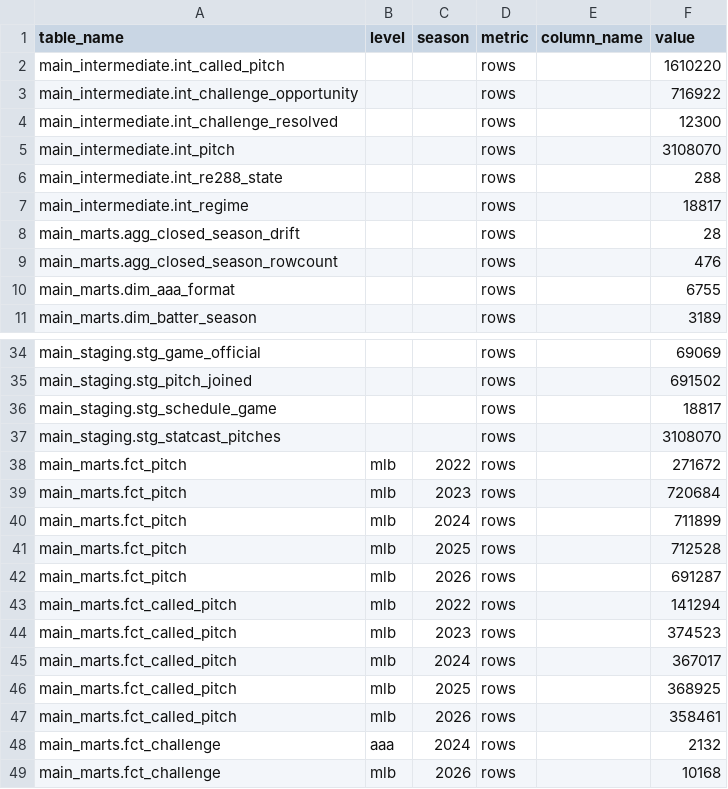
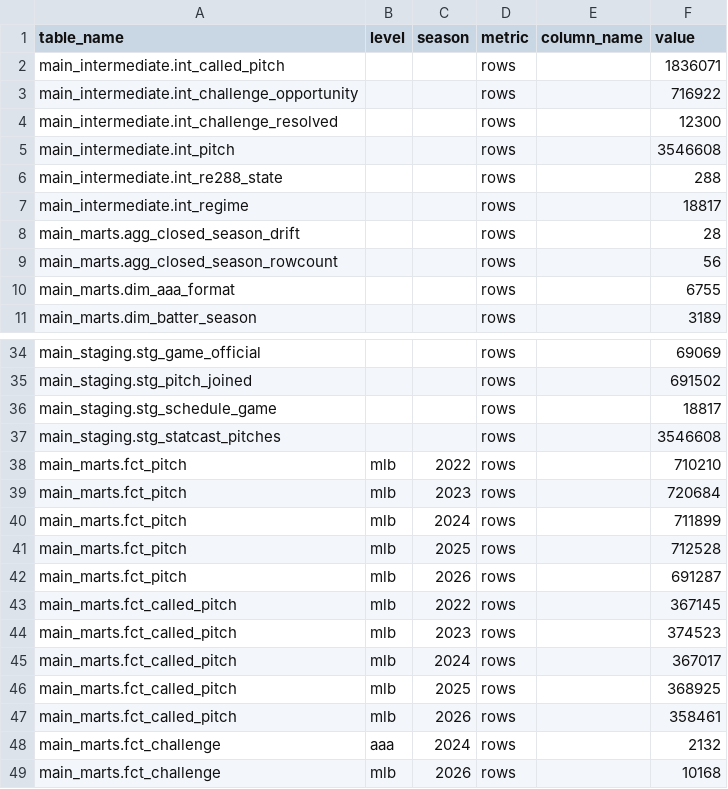
Before and after one commit to hpagni/abs-umpires, a CSV file: out/tables/data_quality.csv, drawn as a sheet; only a part is shown, gaps mark what is left out; the diff covers the shown part only.

```diff
--- a/out/tables/data_quality.csv
+++ b/out/tables/data_quality.csv
@@ -1,6 +1,6 @@
 table_name,level,season,metric,column_name,value
-main_intermediate.int_called_pitch,,,rows,,1610220
+main_intermediate.int_called_pitch,,,rows,,1836071
 main_intermediate.int_challenge_opportunity,,,rows,,716922
 main_intermediate.int_challenge_resolved,,,rows,,12300
-main_intermediate.int_pitch,,,rows,,3108070
+main_intermediate.int_pitch,,,rows,,3546608
 main_intermediate.int_re288_state,,,rows,,288
@@ -8,3 +8,3 @@ main_intermediate.int_regime,,,rows,,18817
 main_marts.agg_closed_season_drift,,,rows,,28
-main_marts.agg_closed_season_rowcount,,,rows,,476
+main_marts.agg_closed_season_rowcount,,,rows,,56
 main_marts.dim_aaa_format,,,rows,,6755
@@ -36,4 +36,4 @@ main_staging.stg_pitch_joined,,,rows,,691502
 main_staging.stg_schedule_game,,,rows,,18817
-main_staging.stg_statcast_pitches,,,rows,,3108070
-main_marts.fct_pitch,mlb,2022,rows,,271672
+main_staging.stg_statcast_pitches,,,rows,,3546608
+main_marts.fct_pitch,mlb,2022,rows,,710210
 main_marts.fct_pitch,mlb,2023,rows,,720684
@@ -42,3 +42,3 @@ main_marts.fct_pitch,mlb,2025,rows,,712528
 main_marts.fct_pitch,mlb,2026,rows,,691287
-main_marts.fct_called_pitch,mlb,2022,rows,,141294
+main_marts.fct_called_pitch,mlb,2022,rows,,367145
 main_marts.fct_called_pitch,mlb,2023,rows,,374523
```
Also changed, not shown: 12 edited cells elsewhere in this file, 3 other files.
